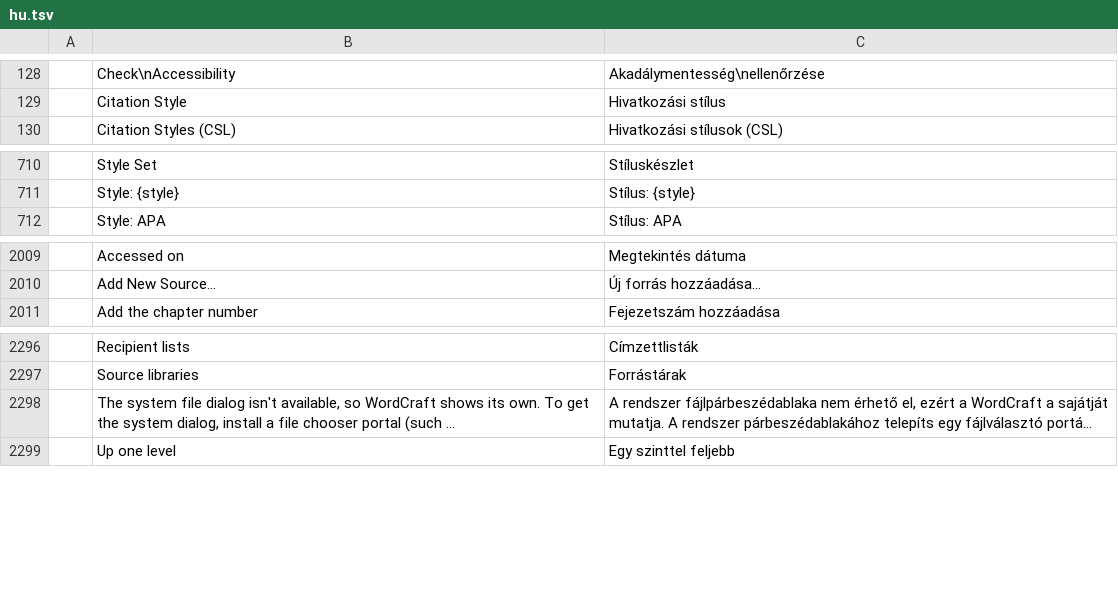
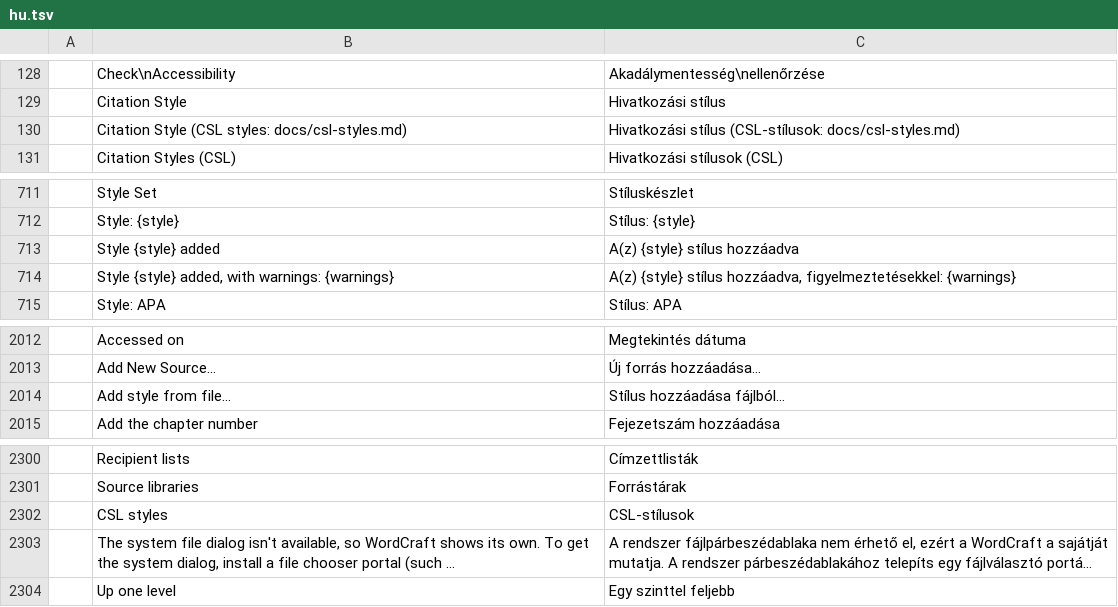
Before and after one commit to SNTBonvin/wordcraftmine, a TSV file: crates/ui-egui/src/i18n/hu.tsv, drawn as a sheet; only a part is shown, gaps mark what is left out; long unchanged cells end in …; the diff names each change by its address in the sheet, - before the commit and + after, or states it on an @@ line.

```diff
--- a/crates/ui-egui/src/i18n/hu.tsv
+++ b/crates/ui-egui/src/i18n/hu.tsv
+row 130:  | Citation Style (CSL styles: docs/csl-styles.md) | Hivatkozási stílus (CSL-stílusok: docs/csl-styles.md)
+row 713:  | Style {style} added | A(z) {style} stílus hozzáadva
+row 714:  | Style {style} added, with warnings: {warnings} | A(z) {style} stílus hozzáadva, figyelmeztetésekkel: {warnings}
+row 2014:  | Add style from file… | Stílus hozzáadása fájlból…
+row 2302:  | CSL styles | CSL-stílusok
```
Also changed, not shown: crates/ui-egui/src/i18n/bg.tsv, crates/ui-egui/src/i18n/ja.tsv, 22 other files.
